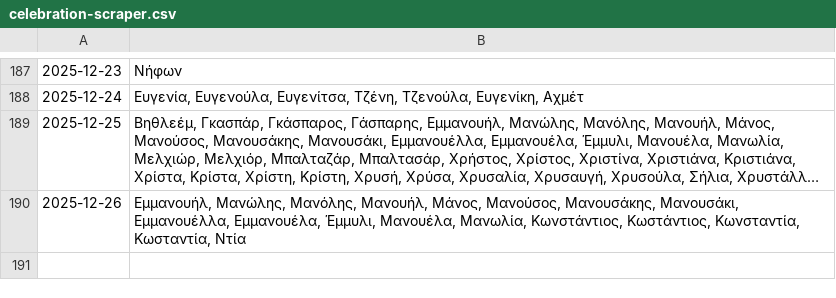
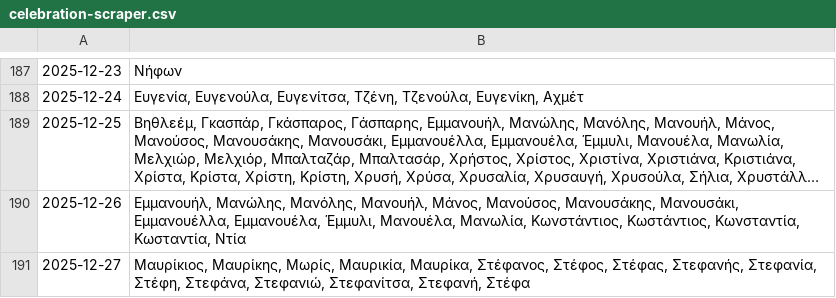
Before and after one commit to anargis/celebration-scraper, a CSV file: celebration-scraper.csv, drawn as a sheet; only a part is shown, gaps mark what is left out; long unchanged cells end in ….

```diff
--- a/celebration-scraper.csv
+++ b/celebration-scraper.csv
@@ -190 +190,2 @@
 2025-12-26,"Εμμανουήλ, Μανώλης, Μανόλης, Μανουήλ, Μάνος, Μανούσος, Μανουσάκης, Μανουσάκι, Εμμανουέλλα, Εμμανουέλα, Έμμυλι, Μανουέλα, Μανωλία, Κωνστάντιος, Κωστάντιος, Κωνσταντία, Κωσταντία, Ντία"
+2025-12-27,"Μαυρίκιος, Μαυρίκης, Μωρίς, Μαυρικία, Μαυρίκα, Στέφανος, Στέφος, Στέφας, Στεφανής, Στεφανία, Στέφη, Στεφάνα, Στεφανιώ, Στεφανίτσα, Στεφανή, Στέφα"
```
